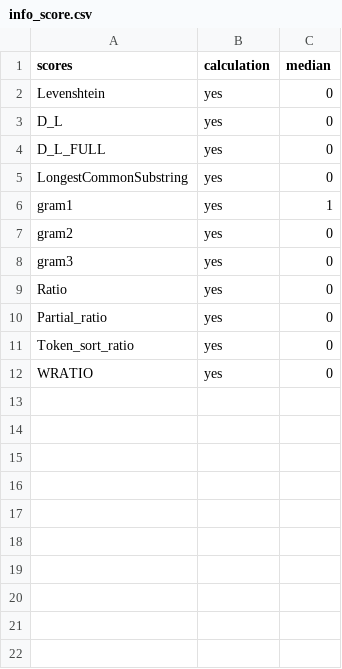
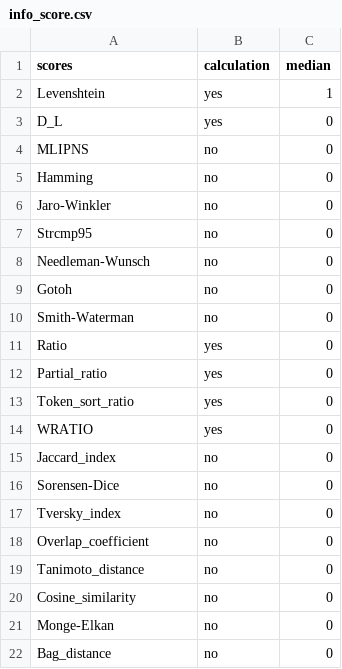
Before and after one commit to inescaridi/COM4PPL, a CSV file: config/info_score.csv, drawn as a sheet.

Commit message:
add info_score to configuration, for which algorithms to use, adds new algorithms options

```diff
--- a/config/info_score.csv
+++ b/config/info_score.csv
@@ -1,9 +1,11 @@
 scores,calculation,median
-Levenshtein,yes,0
+Levenshtein,yes,1
 D_L,yes,0
-D_L_FULL,yes,0
-LongestCommonSubstring,yes,0
-gram1,yes,1
-gram2,yes,0
-gram3,yes,0
+MLIPNS,no,0
+Hamming,no,0
+Jaro-Winkler,no,0
+Strcmp95,no,0
+Needleman-Wunsch,no,0
+Gotoh,no,0
+Smith-Waterman,no,0
 Ratio,yes,0
@@ -12 +14,9 @@ Token_sort_ratio,yes,0
 WRATIO,yes,0
+Jaccard_index,no,0
+Sorensen-Dice,no,0
+Tversky_index,no,0
+Overlap_coefficient,no,0
+Tanimoto_distance,no,0
+Cosine_similarity,no,0
+Monge-Elkan,no,0
+Bag_distance,no,0
```
Also changed, not shown: example/instances/matches/candidateList.csv, 4 other files.
